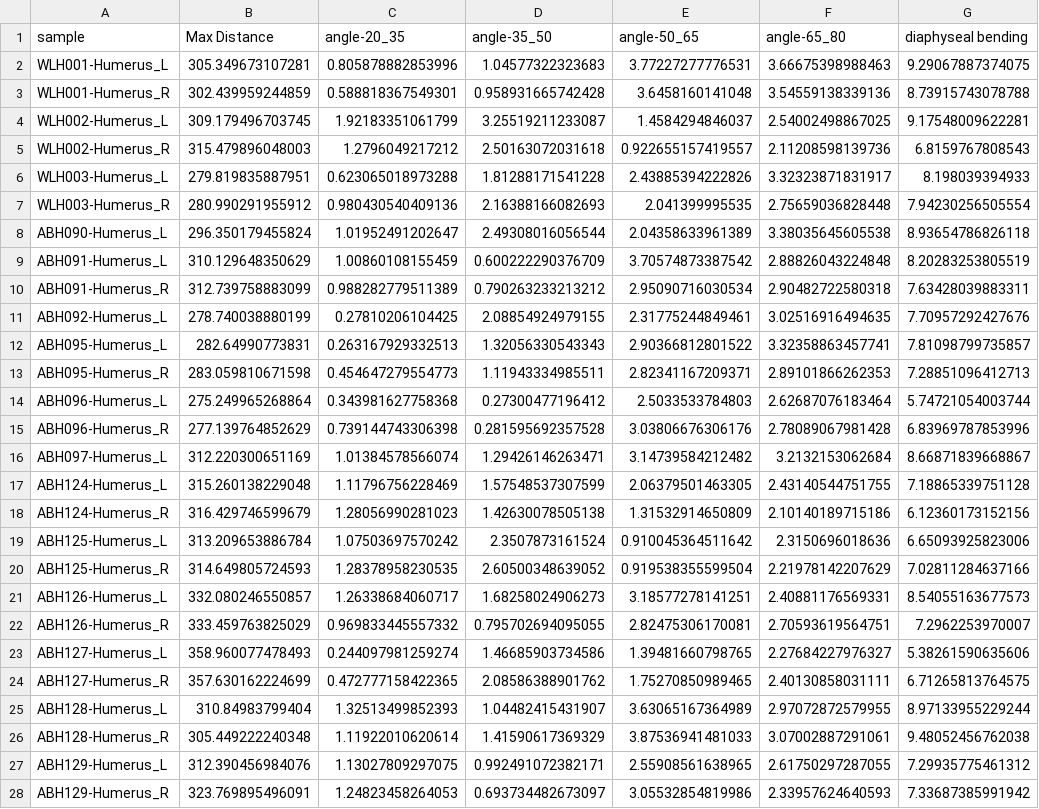
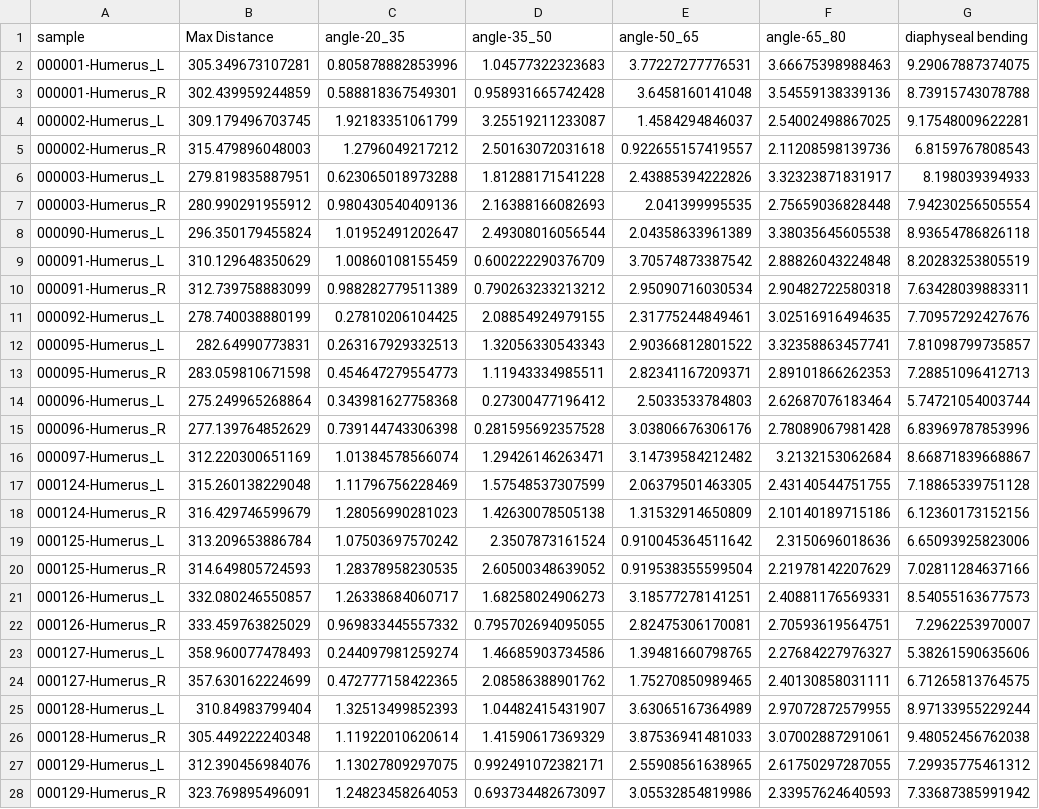
Before and after one commit to NGaroufi/epiphyses_sorting-function, a CSV file: humerus_test.csv, drawn as a sheet; only a part is shown; the diff covers the shown part only; the diff names each change by its address in the sheet, - before the commit and + after, or states it on an @@ line.

```diff
--- a/humerus_test.csv
+++ b/humerus_test.csv
-A2 (sample): WLH001-Humerus_L
+A2 (sample): 000001-Humerus_L
-A3 (sample): WLH001-Humerus_R
+A3 (sample): 000001-Humerus_R
-A4 (sample): WLH002-Humerus_L
+A4 (sample): 000002-Humerus_L
-A5 (sample): WLH002-Humerus_R
+A5 (sample): 000002-Humerus_R
-A6 (sample): WLH003-Humerus_L
+A6 (sample): 000003-Humerus_L
-A7 (sample): WLH003-Humerus_R
+A7 (sample): 000003-Humerus_R
-A8 (sample): ABH090-Humerus_L
+A8 (sample): 000090-Humerus_L
-A9 (sample): ABH091-Humerus_L
+A9 (sample): 000091-Humerus_L
-A10 (sample): ABH091-Humerus_R
+A10 (sample): 000091-Humerus_R
-A11 (sample): ABH092-Humerus_L
+A11 (sample): 000092-Humerus_L
-A12 (sample): ABH095-Humerus_L
+A12 (sample): 000095-Humerus_L
-A13 (sample): ABH095-Humerus_R
+A13 (sample): 000095-Humerus_R
-A14 (sample): ABH096-Humerus_L
+A14 (sample): 000096-Humerus_L
-A15 (sample): ABH096-Humerus_R
+A15 (sample): 000096-Humerus_R
-A16 (sample): ABH097-Humerus_L
+A16 (sample): 000097-Humerus_L
-A17 (sample): ABH124-Humerus_L
+A17 (sample): 000124-Humerus_L
-A18 (sample): ABH124-Humerus_R
+A18 (sample): 000124-Humerus_R
-A19 (sample): ABH125-Humerus_L
+A19 (sample): 000125-Humerus_L
-A20 (sample): ABH125-Humerus_R
+A20 (sample): 000125-Humerus_R
-A21 (sample): ABH126-Humerus_L
+A21 (sample): 000126-Humerus_L
-A22 (sample): ABH126-Humerus_R
+A22 (sample): 000126-Humerus_R
-A23 (sample): ABH127-Humerus_L
+A23 (sample): 000127-Humerus_L
-A24 (sample): ABH127-Humerus_R
+A24 (sample): 000127-Humerus_R
-A25 (sample): ABH128-Humerus_L
+A25 (sample): 000128-Humerus_L
-A26 (sample): ABH128-Humerus_R
+A26 (sample): 000128-Humerus_R
-A27 (sample): ABH129-Humerus_L
+A27 (sample): 000129-Humerus_L
-A28 (sample): ABH129-Humerus_R
+A28 (sample): 000129-Humerus_R
```
Also changed, not shown: 10 edited cells elsewhere in this file, femur_test.csv, tibia_test.csv.
